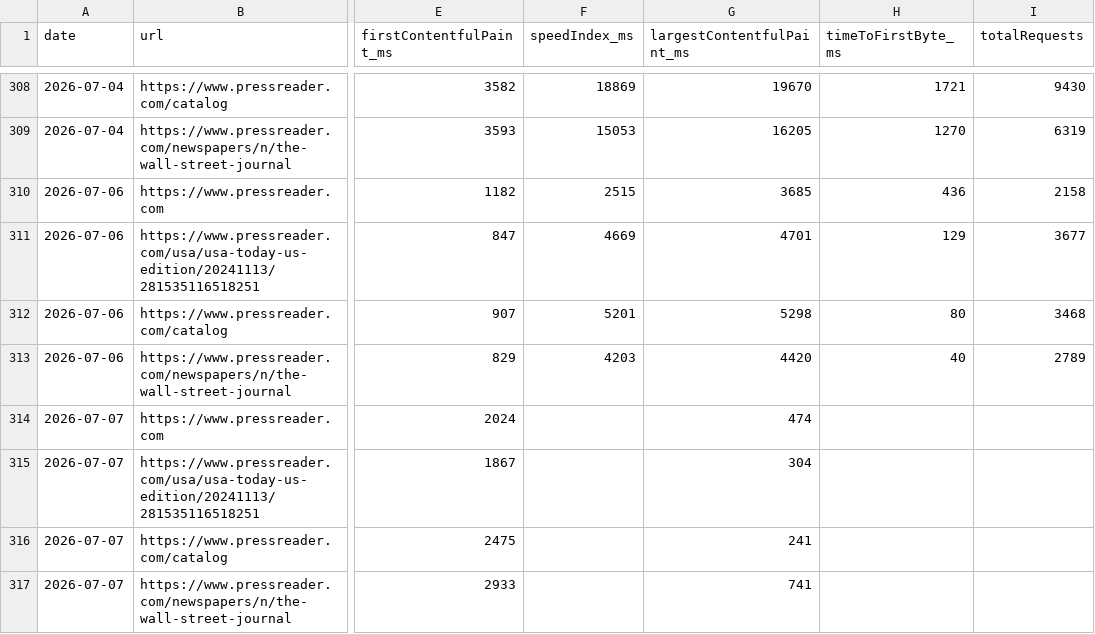
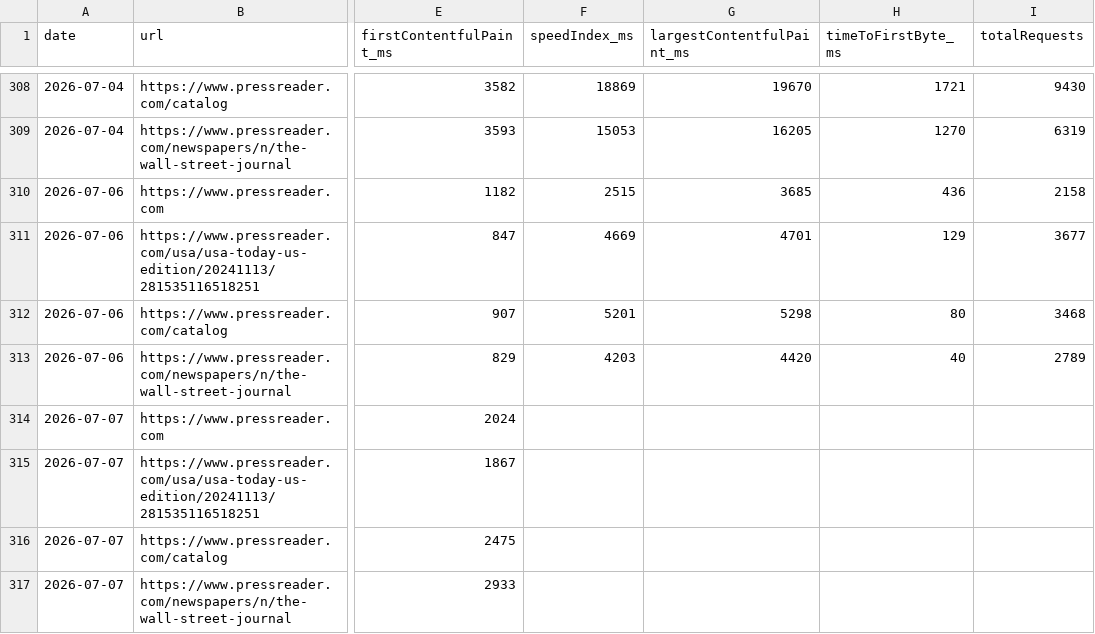
Before and after one commit to moe-auda/browser-stack, a CSV file: results/all-results.csv, drawn as a sheet; only a part is shown, gaps mark what is left out; the diff names each change by its address in the sheet, - before the commit and + after, or states it on an @@ line.

Commit message:
fix: omit Safari TTI from Automate results

```diff
--- a/results/all-results.csv
+++ b/results/all-results.csv
-G314 (largestContentfulPaint_ms): 474
+G314 (largestContentfulPaint_ms): (empty)
-G315 (largestContentfulPaint_ms): 304
+G315 (largestContentfulPaint_ms): (empty)
-G316 (largestContentfulPaint_ms): 241
+G316 (largestContentfulPaint_ms): (empty)
-G317 (largestContentfulPaint_ms): 741
+G317 (largestContentfulPaint_ms): (empty)
```
Also changed, not shown: 3 other files.
